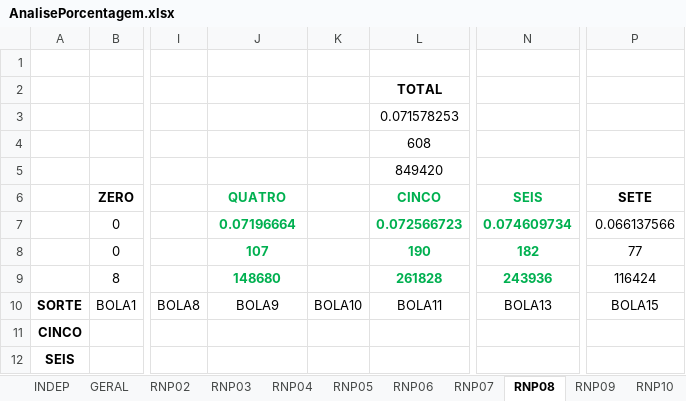
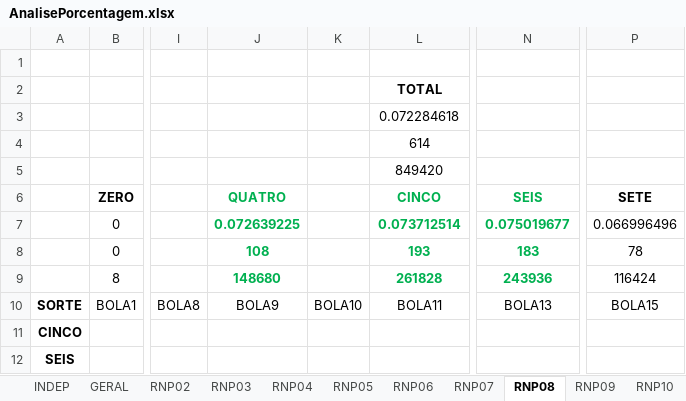
Before and after one commit to santunis/18_25, an Excel workbook: AnalisePorcentagem.xlsx, sheet RNP08, drawn as a sheet; only a part is shown, gaps mark what is left out; values as stored, in another font and other column widths than the file's, no borders; the diff names each change by its address in the sheet, - before the commit and + after, or states it on an @@ line.

```diff
--- a/AnalisePorcentagem.xlsx (sheet RNP08)
+++ b/AnalisePorcentagem.xlsx (sheet RNP08)
-L3 (CINCO): 0.071578253
+L3 (CINCO): 0.072284618
-L4 (CINCO): 608
+L4 (CINCO): 614
-J7 (QUATRO): 0.07196664
+J7 (QUATRO): 0.072639225
-L7 (CINCO): 0.072566723
+L7 (CINCO): 0.073712514
-N7 (SEIS): 0.074609734
+N7 (SEIS): 0.075019677
-P7 (SETE): 0.066137566
+P7 (SETE): 0.066996496
-J8 (QUATRO): 107
+J8 (QUATRO): 108
-L8 (CINCO): 190
+L8 (CINCO): 193
-N8 (SEIS): 182
+N8 (SEIS): 183
-P8 (SETE): 77
+P8 (SETE): 78
```
Also changed, not shown: sheet GERAL, sheet RNP07, sheet RNP06, 6 other files.
